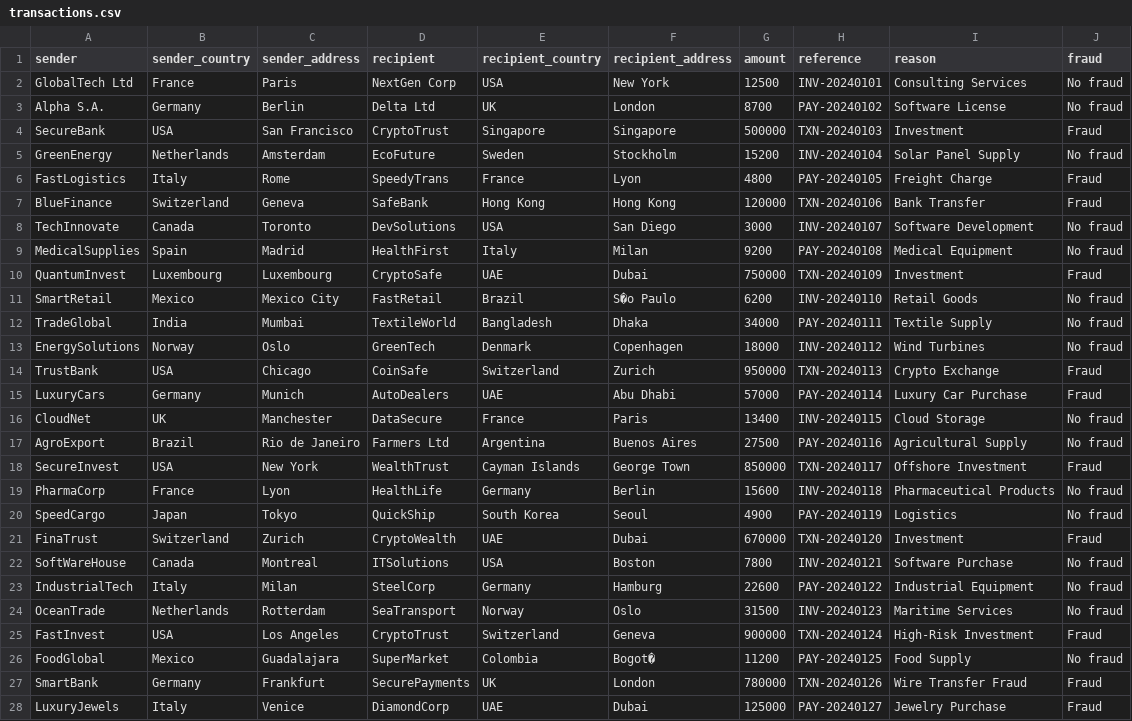
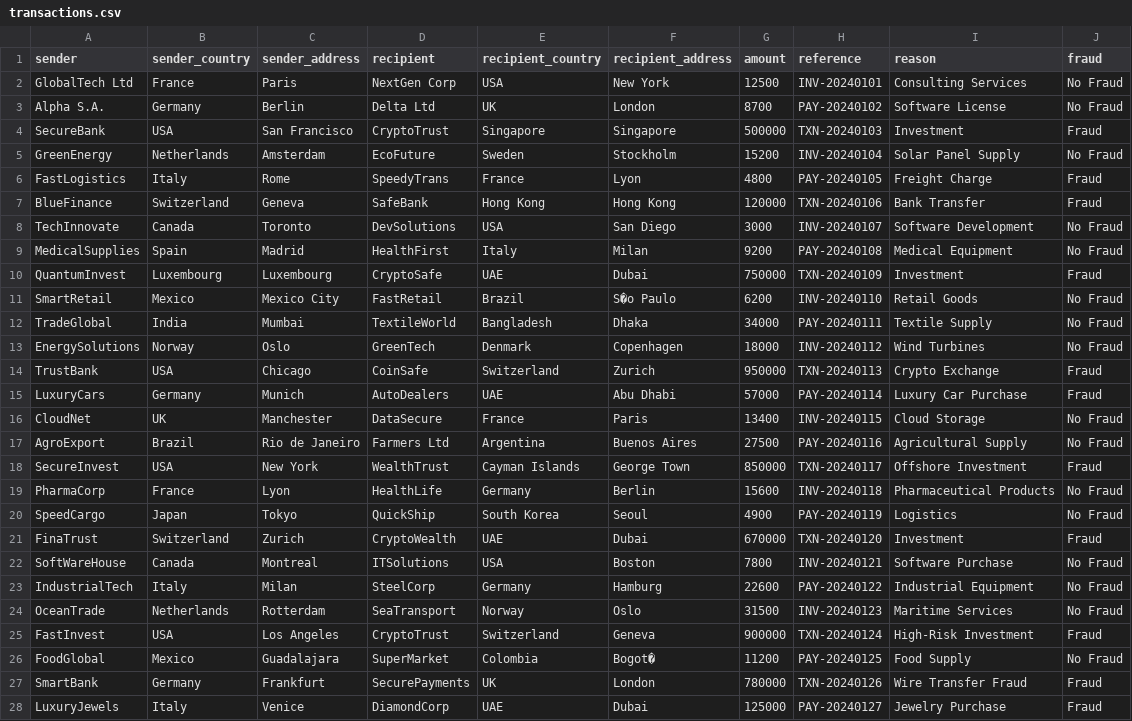
Before and after one commit to Alexandre-Deroux/Capstone-Project, a CSV file: transactions.csv, drawn as a sheet; only a part is shown; the diff covers the shown part only.

Commit message:
Update

```diff
--- a/transactions.csv
+++ b/transactions.csv
@@ -1,27 +1,27 @@
 sender,sender_country,sender_address,recipient,recipient_country,recipient_address,amount,reference,reason,fraud
-GlobalTech Ltd,France,Paris,NextGen Corp,USA,New York,12500,INV-20240101,Consulting Services,No fraud
-Alpha S.A.,Germany,Berlin,Delta Ltd,UK,London,8700,PAY-20240102,Software License,No fraud
+GlobalTech Ltd,France,Paris,NextGen Corp,USA,New York,12500,INV-20240101,Consulting Services,No Fraud
+Alpha S.A.,Germany,Berlin,Delta Ltd,UK,London,8700,PAY-20240102,Software License,No Fraud
 SecureBank,USA,San Francisco,CryptoTrust,Singapore,Singapore,500000,TXN-20240103,Investment,Fraud
-GreenEnergy,Netherlands,Amsterdam,EcoFuture,Sweden,Stockholm,15200,INV-20240104,Solar Panel Supply,No fraud
+GreenEnergy,Netherlands,Amsterdam,EcoFuture,Sweden,Stockholm,15200,INV-20240104,Solar Panel Supply,No Fraud
 FastLogistics,Italy,Rome,SpeedyTrans,France,Lyon,4800,PAY-20240105,Freight Charge,Fraud
 BlueFinance,Switzerland,Geneva,SafeBank,Hong Kong,Hong Kong,120000,TXN-20240106,Bank Transfer,Fraud
-TechInnovate,Canada,Toronto,DevSolutions,USA,San Diego,3000,INV-20240107,Software Development,No fraud
-MedicalSupplies,Spain,Madrid,HealthFirst,Italy,Milan,9200,PAY-20240108,Medical Equipment,No fraud
+TechInnovate,Canada,Toronto,DevSolutions,USA,San Diego,3000,INV-20240107,Software Development,No Fraud
+MedicalSupplies,Spain,Madrid,HealthFirst,Italy,Milan,9200,PAY-20240108,Medical Equipment,No Fraud
 QuantumInvest,Luxembourg,Luxembourg,CryptoSafe,UAE,Dubai,750000,TXN-20240109,Investment,Fraud
-SmartRetail,Mexico,Mexico City,FastRetail,Brazil,S�o Paulo,6200,INV-20240110,Retail Goods,No fraud
-TradeGlobal,India,Mumbai,TextileWorld,Bangladesh,Dhaka,34000,PAY-20240111,Textile Supply,No fraud
-EnergySolutions,Norway,Oslo,GreenTech,Denmark,Copenhagen,18000,INV-20240112,Wind Turbines,No fraud
+SmartRetail,Mexico,Mexico City,FastRetail,Brazil,S�o Paulo,6200,INV-20240110,Retail Goods,No Fraud
+TradeGlobal,India,Mumbai,TextileWorld,Bangladesh,Dhaka,34000,PAY-20240111,Textile Supply,No Fraud
+EnergySolutions,Norway,Oslo,GreenTech,Denmark,Copenhagen,18000,INV-20240112,Wind Turbines,No Fraud
 TrustBank,USA,Chicago,CoinSafe,Switzerland,Zurich,950000,TXN-20240113,Crypto Exchange,Fraud
 LuxuryCars,Germany,Munich,AutoDealers,UAE,Abu Dhabi,57000,PAY-20240114,Luxury Car Purchase,Fraud
-CloudNet,UK,Manchester,DataSecure,France,Paris,13400,INV-20240115,Cloud Storage,No fraud
-AgroExport,Brazil,Rio de Janeiro,Farmers Ltd,Argentina,Buenos Aires,27500,PAY-20240116,Agricultural Supply,No fraud
+CloudNet,UK,Manchester,DataSecure,France,Paris,13400,INV-20240115,Cloud Storage,No Fraud
+AgroExport,Brazil,Rio de Janeiro,Farmers Ltd,Argentina,Buenos Aires,27500,PAY-20240116,Agricultural Supply,No Fraud
 SecureInvest,USA,New York,WealthTrust,Cayman Islands,George Town,850000,TXN-20240117,Offshore Investment,Fraud
-PharmaCorp,France,Lyon,HealthLife,Germany,Berlin,15600,INV-20240118,Pharmaceutical Products,No fraud
-SpeedCargo,Japan,Tokyo,QuickShip,South Korea,Seoul,4900,PAY-20240119,Logistics,No fraud
+PharmaCorp,France,Lyon,HealthLife,Germany,Berlin,15600,INV-20240118,Pharmaceutical Products,No Fraud
+SpeedCargo,Japan,Tokyo,QuickShip,South Korea,Seoul,4900,PAY-20240119,Logistics,No Fraud
 FinaTrust,Switzerland,Zurich,CryptoWealth,UAE,Dubai,670000,TXN-20240120,Investment,Fraud
-SoftWareHouse,Canada,Montreal,ITSolutions,USA,Boston,7800,INV-20240121,Software Purchase,No fraud
-IndustrialTech,Italy,Milan,SteelCorp,Germany,Hamburg,22600,PAY-20240122,Industrial Equipment,No fraud
-OceanTrade,Netherlands,Rotterdam,SeaTransport,Norway,Oslo,31500,INV-20240123,Maritime Services,No fraud
+SoftWareHouse,Canada,Montreal,ITSolutions,USA,Boston,7800,INV-20240121,Software Purchase,No Fraud
+IndustrialTech,Italy,Milan,SteelCorp,Germany,Hamburg,22600,PAY-20240122,Industrial Equipment,No Fraud
+OceanTrade,Netherlands,Rotterdam,SeaTransport,Norway,Oslo,31500,INV-20240123,Maritime Services,No Fraud
 FastInvest,USA,Los Angeles,CryptoTrust,Switzerland,Geneva,900000,TXN-20240124,High-Risk Investment,Fraud
-FoodGlobal,Mexico,Guadalajara,SuperMarket,Colombia,Bogot�,11200,PAY-20240125,Food Supply,No fraud
+FoodGlobal,Mexico,Guadalajara,SuperMarket,Colombia,Bogot�,11200,PAY-20240125,Food Supply,No Fraud
 SmartBank,Germany,Frankfurt,SecurePayments,UK,London,780000,TXN-20240126,Wire Transfer Fraud,Fraud
```
Also changed, not shown: 16 edited cells elsewhere in this file.
